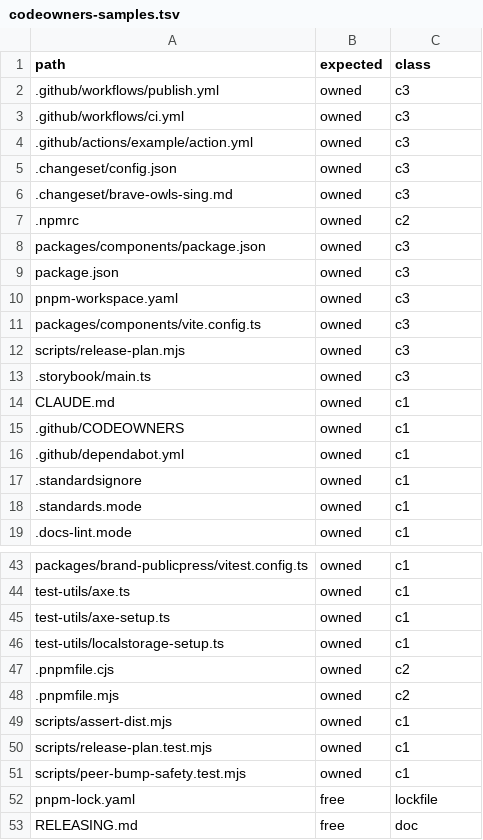
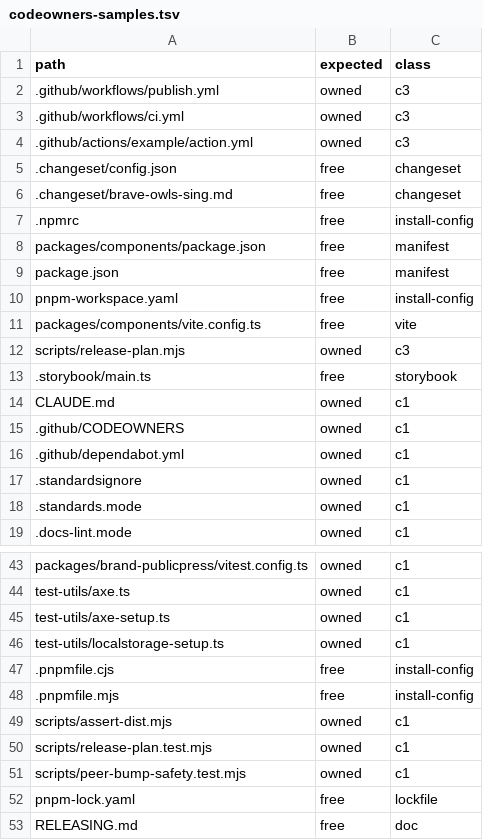
Before and after one commit to branchLeft/components, a TSV file: scripts/codeowners-samples.tsv, drawn as a sheet; only a part is shown, gaps mark what is left out.

```diff
--- a/scripts/codeowners-samples.tsv
+++ b/scripts/codeowners-samples.tsv
@@ -4,11 +4,11 @@ path	expected	class
 .github/actions/example/action.yml	owned	c3
-.changeset/config.json	owned	c3
-.changeset/brave-owls-sing.md	owned	c3
-.npmrc	owned	c2
-packages/components/package.json	owned	c3
-package.json	owned	c3
-pnpm-workspace.yaml	owned	c3
-packages/components/vite.config.ts	owned	c3
+.changeset/config.json	free	changeset
+.changeset/brave-owls-sing.md	free	changeset
+.npmrc	free	install-config
+packages/components/package.json	free	manifest
+package.json	free	manifest
+pnpm-workspace.yaml	free	install-config
+packages/components/vite.config.ts	free	vite
 scripts/release-plan.mjs	owned	c3
-.storybook/main.ts	owned	c3
+.storybook/main.ts	free	storybook
 CLAUDE.md	owned	c1
@@ -46,4 +46,4 @@ test-utils/axe-setup.ts	owned	c1
 test-utils/localstorage-setup.ts	owned	c1
-.pnpmfile.cjs	owned	c2
-.pnpmfile.mjs	owned	c2
+.pnpmfile.cjs	free	install-config
+.pnpmfile.mjs	free	install-config
 scripts/assert-dist.mjs	owned	c1
```
Also changed, not shown: 2 other files.
